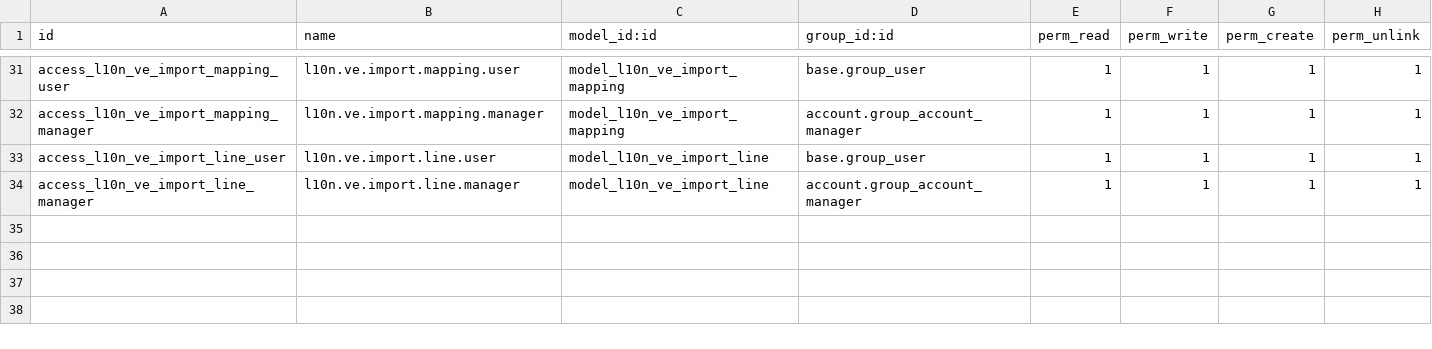
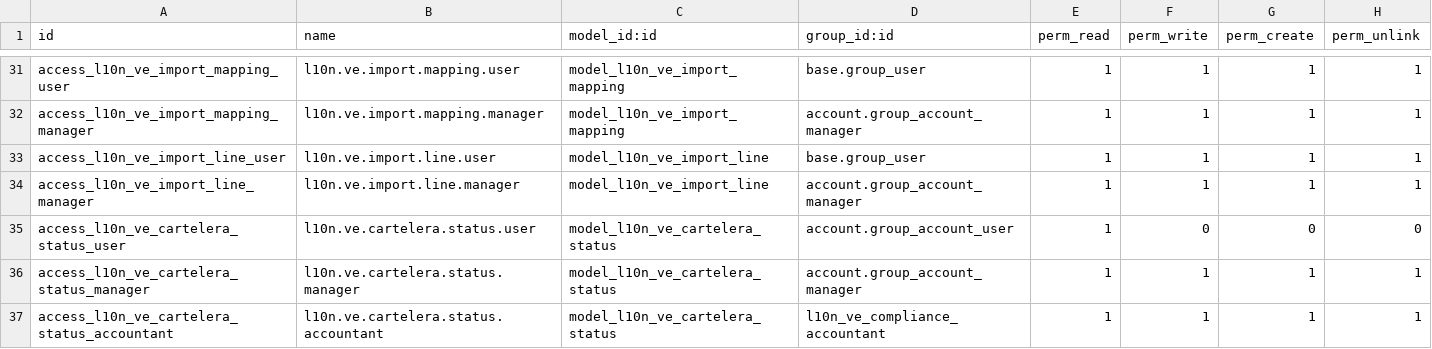
Before and after one commit to MrErov/contafis-odoo-19.0v, a CSV file: addons/l10n_ve_compliance_manager/security/ir.model.access.csv, drawn as a sheet; only a part is shown, gaps mark what is left out.

Commit message:
feat(cartelera): add cartelera.status model and document_score (Phase B)
- Add l10n.ve.cartelera.status model (monthly snapshot per client/document type)
- Add generate_snapshot() with two modes: scan l10n.ve.document OR receive statuses dict
  (Phase C integration hook for Excel import)
- Add generate_snapshot_all_clients() + monthly cron
- Add document_score computed field on l10n.ve.compliance.client
  (% of required docs in valid state; separate from compliance_score)
- Add list/form/search views for cartelera.status
- Add access rules (user/manager/accountant) for the new model
- Add 9 tests covering snapshot generation, document_score, constraints, upsert

Phase B complete. Tests: 44 passing (35 previous + 9 new).

```diff
--- a/addons/l10n_ve_compliance_manager/security/ir.model.access.csv
+++ b/addons/l10n_ve_compliance_manager/security/ir.model.access.csv
@@ -34 +34,4 @@ access_l10n_ve_import_line_user,l10n.ve.import.line.user,model_l10n_ve_import_li
 access_l10n_ve_import_line_manager,l10n.ve.import.line.manager,model_l10n_ve_import_line,account.group_account_manager,1,1,1,1
+access_l10n_ve_cartelera_status_user,l10n.ve.cartelera.status.user,model_l10n_ve_cartelera_status,account.group_account_user,1,0,0,0
+access_l10n_ve_cartelera_status_manager,l10n.ve.cartelera.status.manager,model_l10n_ve_cartelera_status,account.group_account_manager,1,1,1,1
+access_l10n_ve_cartelera_status_accountant,l10n.ve.cartelera.status.accountant,model_l10n_ve_cartelera_status,l10n_ve_compliance_accountant,1,1,1,1
```
Also changed, not shown: 9 other files.
